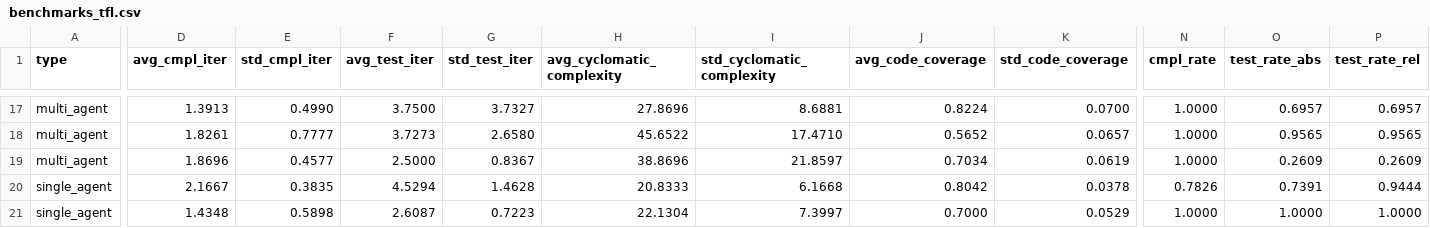
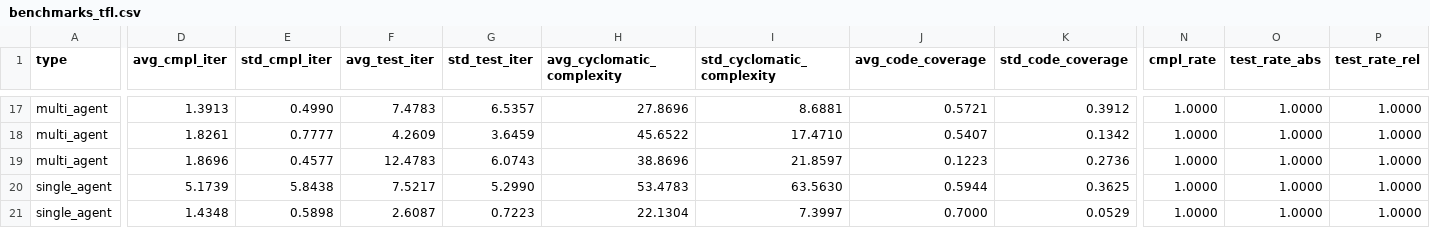
Before and after one commit to mirko-verardo/md2sl_thesis_mv, a CSV file: benchmark/all/benchmarks_tfl.csv, drawn as a sheet; only a part is shown, gaps mark what is left out; the diff covers the shown part only; the diff names each change by its address in the sheet, - before the commit and + after, or states it on an @@ line.

```diff
--- a/benchmark/all/benchmarks_tfl.csv
+++ b/benchmark/all/benchmarks_tfl.csv
-F17 (avg_test_iter): 3.7500
+F17 (avg_test_iter): 7.4783
-G17 (std_test_iter): 3.7327
+G17 (std_test_iter): 6.5357
-J17 (avg_code_coverage): 0.8224
+J17 (avg_code_coverage): 0.5721
-K17 (std_code_coverage): 0.0700
+K17 (std_code_coverage): 0.3912
-O17 (test_rate_abs): 0.6957
+O17 (test_rate_abs): 1.0000
-P17 (test_rate_rel): 0.6957
+P17 (test_rate_rel): 1.0000
-F18 (avg_test_iter): 3.7273
+F18 (avg_test_iter): 4.2609
-G18 (std_test_iter): 2.6580
+G18 (std_test_iter): 3.6459
-J18 (avg_code_coverage): 0.5652
+J18 (avg_code_coverage): 0.5407
-K18 (std_code_coverage): 0.0657
+K18 (std_code_coverage): 0.1342
-O18 (test_rate_abs): 0.9565
+O18 (test_rate_abs): 1.0000
-P18 (test_rate_rel): 0.9565
+P18 (test_rate_rel): 1.0000
-F19 (avg_test_iter): 2.5000
+F19 (avg_test_iter): 12.4783
-G19 (std_test_iter): 0.8367
+G19 (std_test_iter): 6.0743
-J19 (avg_code_coverage): 0.7034
+J19 (avg_code_coverage): 0.1223
-K19 (std_code_coverage): 0.0619
+K19 (std_code_coverage): 0.2736
-O19 (test_rate_abs): 0.2609
+O19 (test_rate_abs): 1.0000
-P19 (test_rate_rel): 0.2609
+P19 (test_rate_rel): 1.0000
-D20 (avg_cmpl_iter): 2.1667
+D20 (avg_cmpl_iter): 5.1739
-E20 (std_cmpl_iter): 0.3835
+E20 (std_cmpl_iter): 5.8438
-F20 (avg_test_iter): 4.5294
+F20 (avg_test_iter): 7.5217
-G20 (std_test_iter): 1.4628
+G20 (std_test_iter): 5.2990
-H20 (avg_cyclomatic_complexity): 20.8333
+H20 (avg_cyclomatic_complexity): 53.4783
-I20 (std_cyclomatic_complexity): 6.1668
+I20 (std_cyclomatic_complexity): 63.5630
-J20 (avg_code_coverage): 0.8042
+J20 (avg_code_coverage): 0.5944
-K20 (std_code_coverage): 0.0378
+K20 (std_code_coverage): 0.3625
-N20 (cmpl_rate): 0.7826
+N20 (cmpl_rate): 1.0000
-O20 (test_rate_abs): 0.7391
+O20 (test_rate_abs): 1.0000
-P20 (test_rate_rel): 0.9444
+P20 (test_rate_rel): 1.0000
```
Also changed, not shown: 164 edited cells elsewhere in this file, benchmark/all/benchmarks_l.csv, benchmark/all/benchmarks_t.csv, 2 other files.
